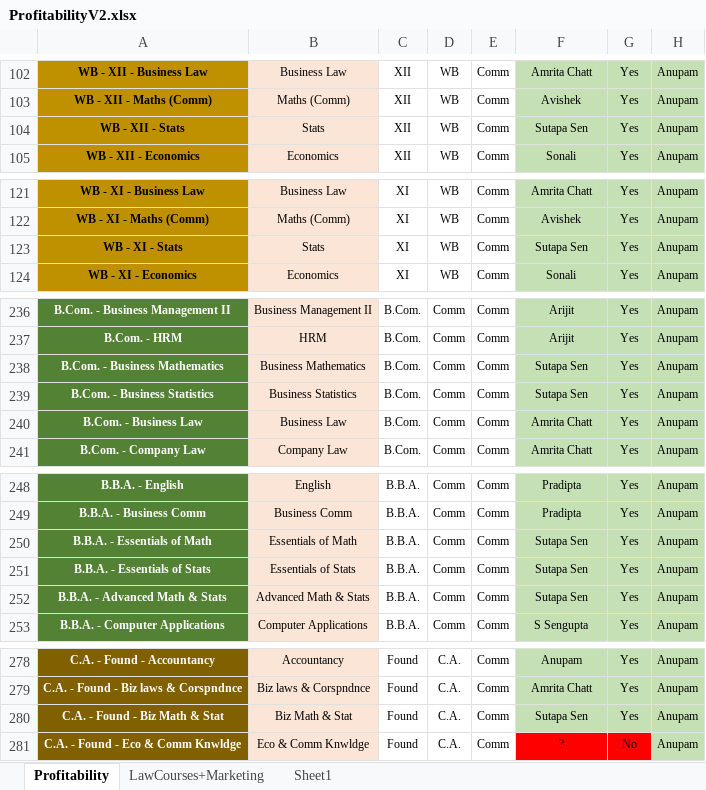
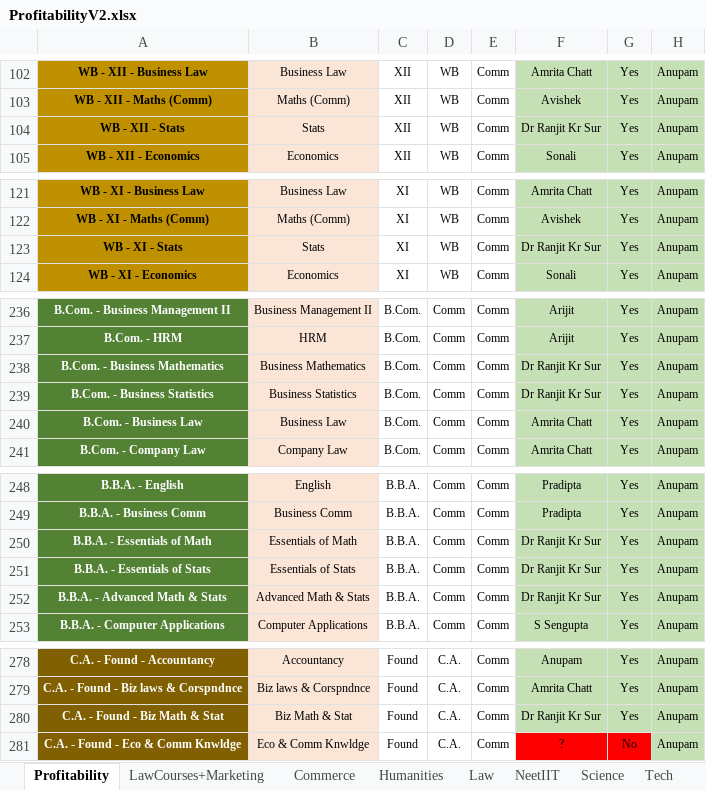
Before and after one commit to anodiamadm/Docs, an Excel workbook: Offline/BusinessManagement/ProfitabilityV2.xlsx, sheet Profitability, drawn as a sheet; only a part is shown, gaps mark what is left out; values as stored, in another font and other column widths than the file's, no borders; the diff covers the shown part only; the diff names each change by its address in the sheet, - before the commit and + after, or states it on an @@ line.

```diff
--- a/Offline/BusinessManagement/ProfitabilityV2.xlsx (sheet Profitability)
+++ b/Offline/BusinessManagement/ProfitabilityV2.xlsx (sheet Profitability)
-sheet tab: Sheet1
+sheet tab: Commerce
+sheet tab: Humanities
+sheet tab: Law
+sheet tab: NeetIIT
+sheet tab: Science
+sheet tab: Tech
-F104: Sutapa Sen
+F104: Dr Ranjit Kr Sur
-F123: Sutapa Sen
+F123: Dr Ranjit Kr Sur
-F238:F239: Sutapa Sen
+F238:F239: Dr Ranjit Kr Sur
-F250:F252: Sutapa Sen
+F250:F252: Dr Ranjit Kr Sur
-F280: Sutapa Sen
+F280: Dr Ranjit Kr Sur
```
Also changed, not shown: 25 edited cells and cell formats elsewhere in this sheet, sheet Commerce, 13 other files.
